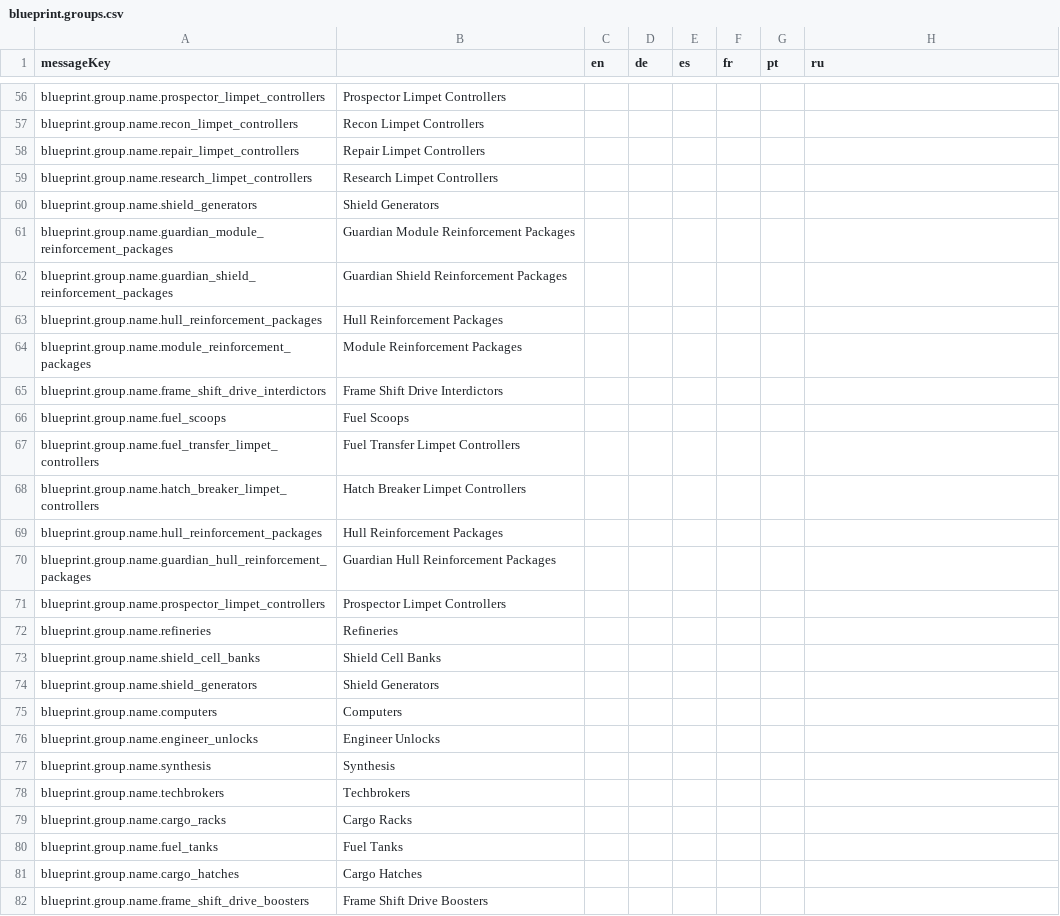
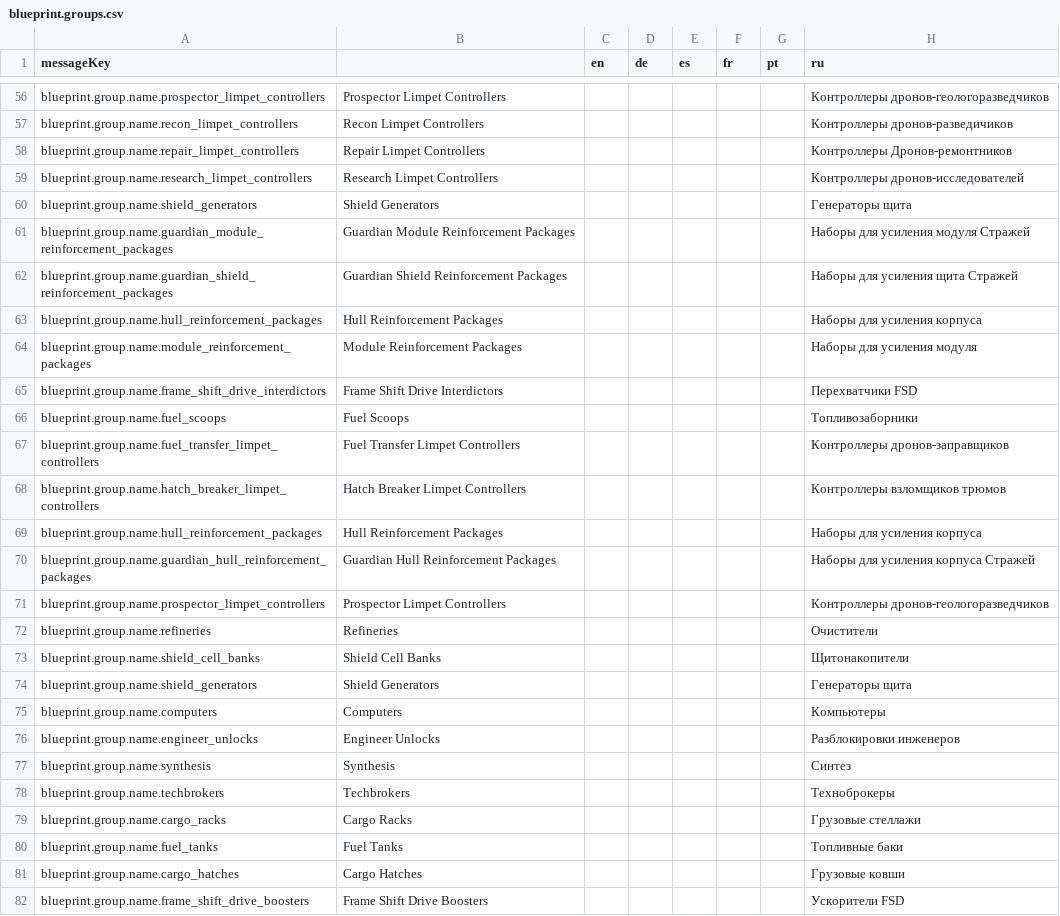
Before and after one commit to jixxed/ed-odyssey-materials-helper, a CSV file: application/src/main/resources/locale/ships/blueprint.groups.csv, drawn as a sheet; only a part is shown, gaps mark what is left out; the diff covers the shown part only; the diff names each change by its address in the sheet, - before the commit and + after, or states it on an @@ line.

```diff
--- a/application/src/main/resources/locale/ships/blueprint.groups.csv
+++ b/application/src/main/resources/locale/ships/blueprint.groups.csv
-H56 (ru): (empty)
+H56 (ru): Контроллеры дронов-геологоразведчиков
-H57 (ru): (empty)
+H57 (ru): Контроллеры дронов-разведичиков
-H58 (ru): (empty)
+H58 (ru): Контроллеры Дронов-ремонтников
-H59 (ru): (empty)
+H59 (ru): Контроллеры дронов-исследователей
-H60 (ru): (empty)
+H60 (ru): Генераторы щита
-H61 (ru): (empty)
+H61 (ru): Наборы для усиления модуля Стражей
-H62 (ru): (empty)
+H62 (ru): Наборы для усиления щита Стражей
-H63 (ru): (empty)
+H63 (ru): Наборы для усиления корпуса
-H64 (ru): (empty)
+H64 (ru): Наборы для усиления модуля
-H65 (ru): (empty)
+H65 (ru): Перехватчики FSD
-H66 (ru): (empty)
+H66 (ru): Топливозаборники
-H67 (ru): (empty)
+H67 (ru): Контроллеры дронов-заправщиков
-H68 (ru): (empty)
+H68 (ru): Контроллеры взломщиков трюмов
-H69 (ru): (empty)
+H69 (ru): Наборы для усиления корпуса
-H70 (ru): (empty)
+H70 (ru): Наборы для усиления корпуса Стражей
-H71 (ru): (empty)
+H71 (ru): Контроллеры дронов-геологоразведчиков
-H72 (ru): (empty)
+H72 (ru): Очистители
-H73 (ru): (empty)
+H73 (ru): Щитонакопители
-H74 (ru): (empty)
+H74 (ru): Генераторы щита
-H75 (ru): (empty)
+H75 (ru): Компьютеры
-H76 (ru): (empty)
+H76 (ru): Разблокировки инженеров
-H77 (ru): (empty)
+H77 (ru): Синтез
-H78 (ru): (empty)
+H78 (ru): Техноброкеры
-H79 (ru): (empty)
+H79 (ru): Грузовые стеллажи
-H80 (ru): (empty)
+H80 (ru): Топливные баки
-H81 (ru): (empty)
+H81 (ru): Грузовые ковши
-H82 (ru): (empty)
+H82 (ru): Ускорители FSD
```
Also changed, not shown: 55 edited cells elsewhere in this file.
